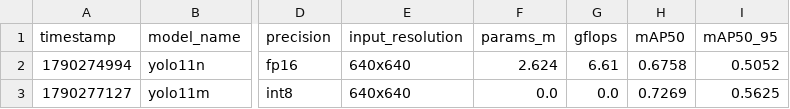
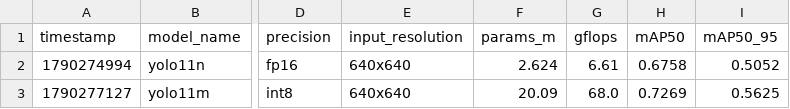
Before and after one commit to HappyEdwin/HSIC_in_edge-devices, a CSV file: results/benchmark_summary.csv, drawn as a sheet; only a part is shown, gaps mark what is left out; the diff names each change by its address in the sheet, - before the commit and + after, or states it on an @@ line.

Commit message:
fix: asegurar guardado automatico de params_m y gflops en benchmark_jetson.py

```diff
--- a/results/benchmark_summary.csv
+++ b/results/benchmark_summary.csv
-F3 (params_m): 0.0
+F3 (params_m): 20.09
-G3 (gflops): 0.0
+G3 (gflops): 68.0
```
Also changed, not shown: 1 other file.
